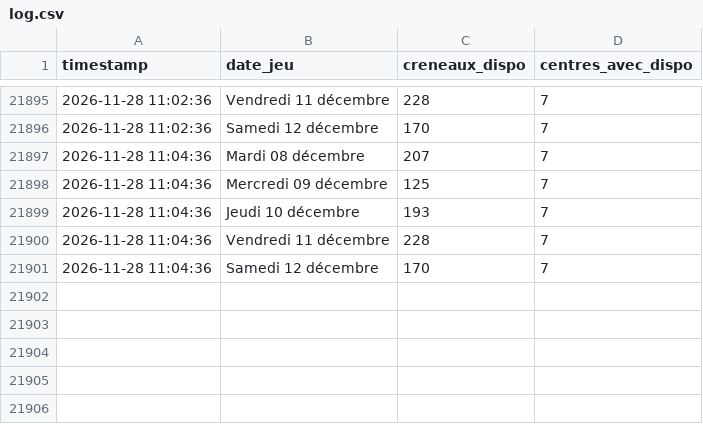
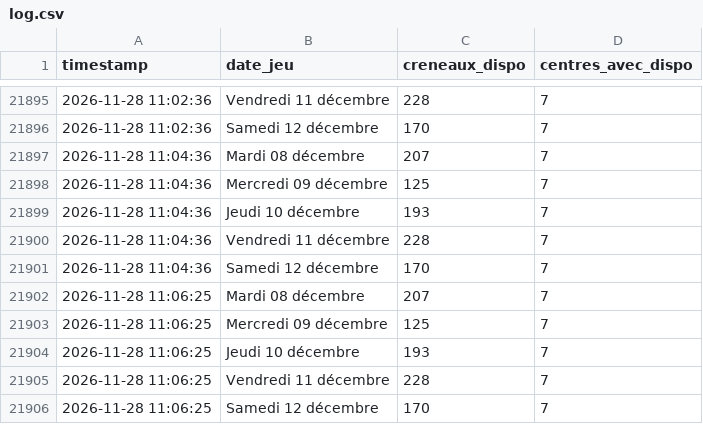
Before and after one commit to Tattsuwo/paris-tennis-watch, a CSV file: docs/data/log.csv, drawn as a sheet; only a part is shown, gaps mark what is left out.

Commit message:
data 2026-11-28_11:06

```diff
--- a/docs/data/log.csv
+++ b/docs/data/log.csv
@@ -21901 +21901,6 @@ timestamp,date_jeu,creneaux_dispo,centres_avec_dispo
 2026-11-28 11:04:36,Samedi 12 décembre,170,7
+2026-11-28 11:06:25,Mardi 08 décembre,207,7
+2026-11-28 11:06:25,Mercredi 09 décembre,125,7
+2026-11-28 11:06:25,Jeudi 10 décembre,193,7
+2026-11-28 11:06:25,Vendredi 11 décembre,228,7
+2026-11-28 11:06:25,Samedi 12 décembre,170,7
```
Also changed, not shown: docs/data/requetes.csv, 1 other file.
